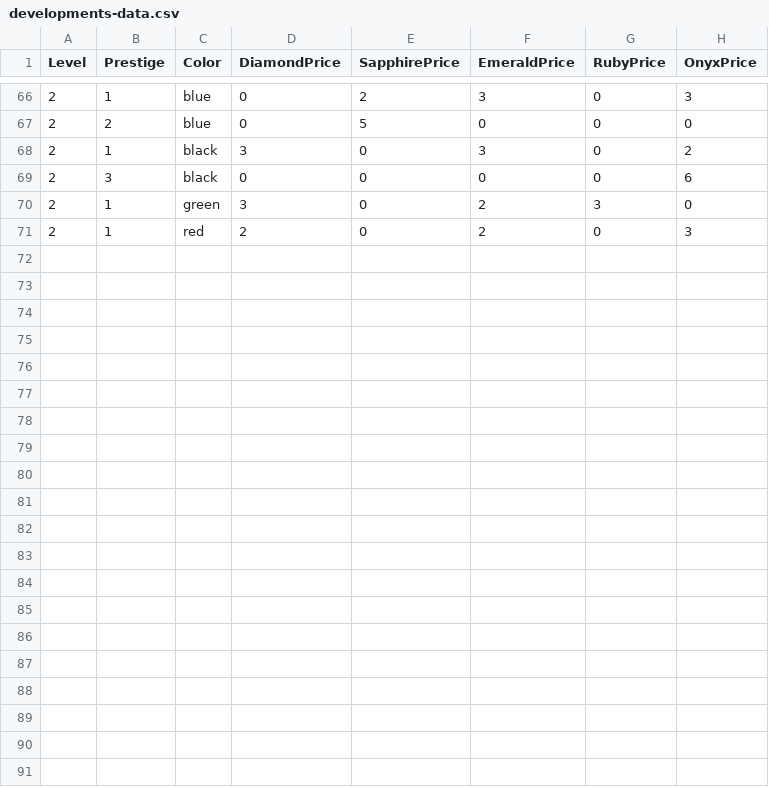
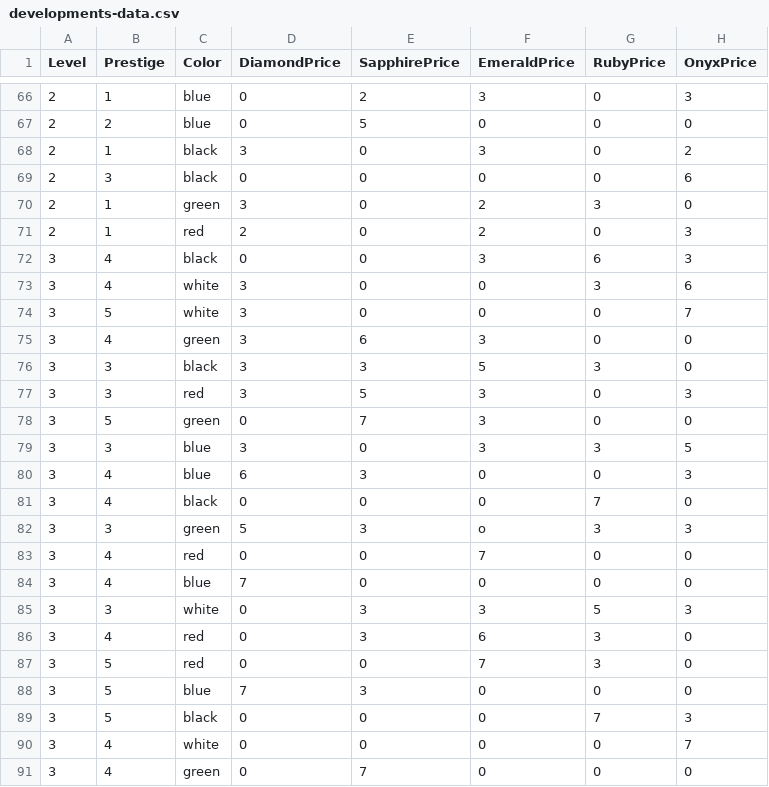
Before and after one commit to denis-kralj/splendor, a CSV file: splendor-lib/developments-data.csv, drawn as a sheet; only a part is shown, gaps mark what is left out; the diff names each change by its address in the sheet, - before the commit and + after, or states it on an @@ line.

Commit message:
Add all level 3 development cards to data store

```diff
--- a/splendor-lib/developments-data.csv
+++ b/splendor-lib/developments-data.csv
+row 72: 3 | 4 | black | 0 | 0 | 3 | 6 | 3
+row 73: 3 | 4 | white | 3 | 0 | 0 | 3 | 6
+row 74: 3 | 5 | white | 3 | 0 | 0 | 0 | 7
+row 75: 3 | 4 | green | 3 | 6 | 3 | 0 | 0
+row 76: 3 | 3 | black | 3 | 3 | 5 | 3 | 0
+row 77: 3 | 3 | red | 3 | 5 | 3 | 0 | 3
+row 78: 3 | 5 | green | 0 | 7 | 3 | 0 | 0
+row 79: 3 | 3 | blue | 3 | 0 | 3 | 3 | 5
+row 80: 3 | 4 | blue | 6 | 3 | 0 | 0 | 3
+row 81: 3 | 4 | black | 0 | 0 | 0 | 7 | 0
+row 82: 3 | 3 | green | 5 | 3 | o | 3 | 3
+row 83: 3 | 4 | red | 0 | 0 | 7 | 0 | 0
+row 84: 3 | 4 | blue | 7 | 0 | 0 | 0 | 0
+row 85: 3 | 3 | white | 0 | 3 | 3 | 5 | 3
+row 86: 3 | 4 | red | 0 | 3 | 6 | 3 | 0
+row 87: 3 | 5 | red | 0 | 0 | 7 | 3 | 0
+row 88: 3 | 5 | blue | 7 | 3 | 0 | 0 | 0
+row 89: 3 | 5 | black | 0 | 0 | 0 | 7 | 3
+row 90: 3 | 4 | white | 0 | 0 | 0 | 0 | 7
+row 91: 3 | 4 | green | 0 | 7 | 0 | 0 | 0
```
